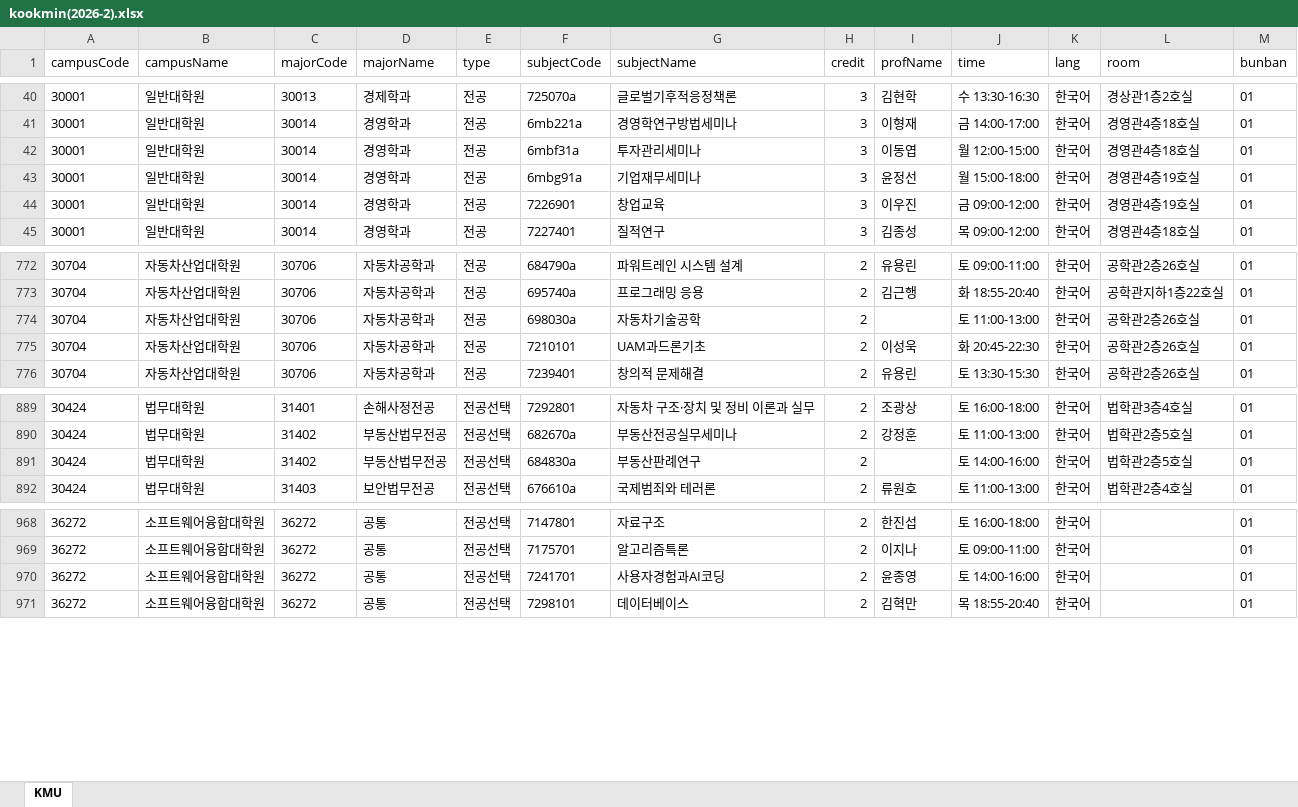
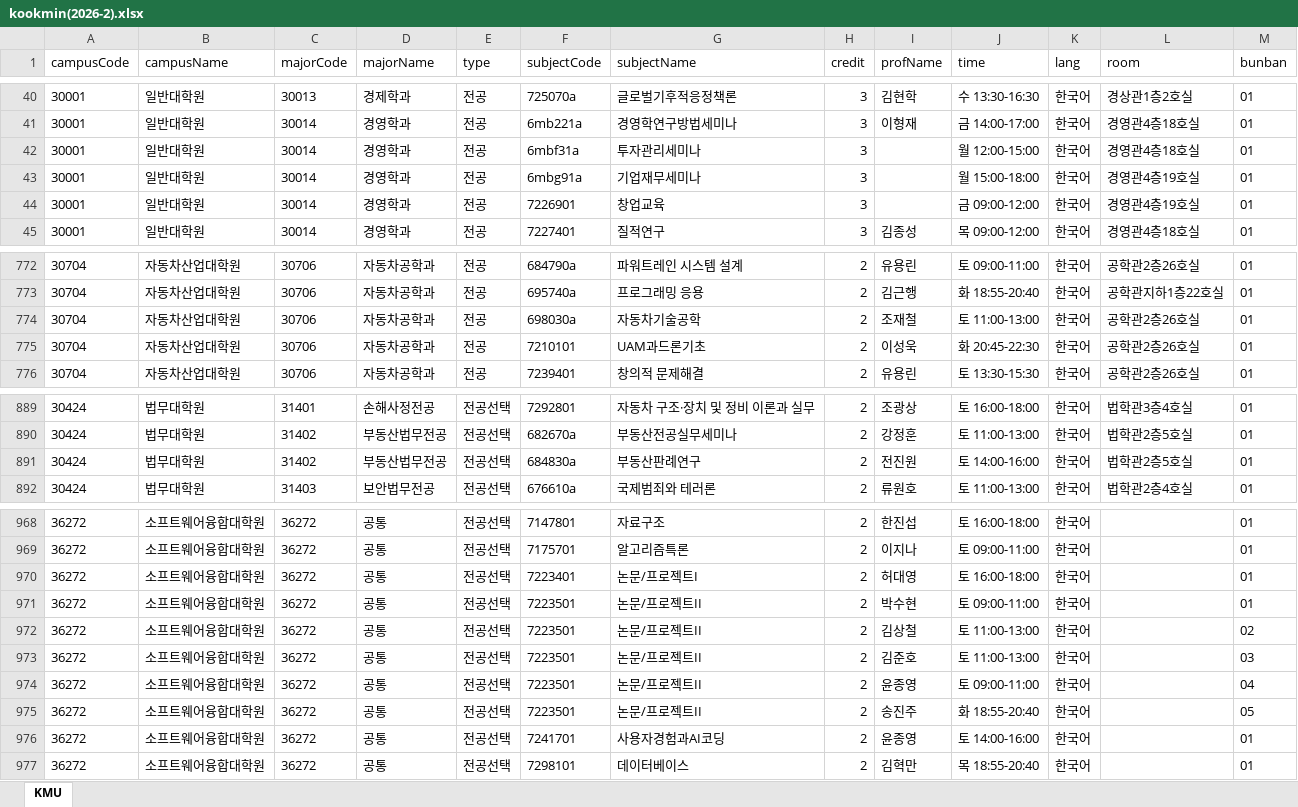
Before and after one commit to calvin0504/sugang-tracker, an Excel workbook: actions_fetch/out/kookmin(2026-2).xlsx, sheet KMU, drawn as a sheet; only a part is shown, gaps mark what is left out; values as stored, in another font and other column widths than the file's, no borders; the diff names each change by its address in the sheet, - before the commit and + after, or states it on an @@ line.

```diff
--- a/actions_fetch/out/kookmin(2026-2).xlsx (sheet KMU)
+++ b/actions_fetch/out/kookmin(2026-2).xlsx (sheet KMU)
-I42 (profName): 이동엽
+I42 (profName): (empty)
-I43 (profName): 윤정선
+I43 (profName): (empty)
-I44 (profName): 이우진
+I44 (profName): (empty)
-I774 (profName): (empty)
+I774 (profName): 조재철
-I891 (profName): (empty)
+I891 (profName): 전진원
+row 970: 36272 | 소프트웨어융합대학원 | 36272 | 공통 | 전공선택 | 7223401 | 논문/프로젝트I | 2 | 허대영 | 토 16:00-18:00 | 한국어 |  | 01
+row 971: 36272 | 소프트웨어융합대학원 | 36272 | 공통 | 전공선택 | 7223501 | 논문/프로젝트II | 2 | 박수현 | 토 09:00-11:00 | 한국어 |  | 01
+row 972: 36272 | 소프트웨어융합대학원 | 36272 | 공통 | 전공선택 | 7223501 | 논문/프로젝트II | 2 | 김상철 | 토 11:00-13:00 | 한국어 |  | 02
+row 973: 36272 | 소프트웨어융합대학원 | 36272 | 공통 | 전공선택 | 7223501 | 논문/프로젝트II | 2 | 김준호 | 토 11:00-13:00 | 한국어 |  | 03
+row 974: 36272 | 소프트웨어융합대학원 | 36272 | 공통 | 전공선택 | 7223501 | 논문/프로젝트II | 2 | 윤종영 | 토 09:00-11:00 | 한국어 |  | 04
+row 975: 36272 | 소프트웨어융합대학원 | 36272 | 공통 | 전공선택 | 7223501 | 논문/프로젝트II | 2 | 송진주 | 화 18:55-20:40 | 한국어 |  | 05
```
Also changed, not shown: 1 other file.
